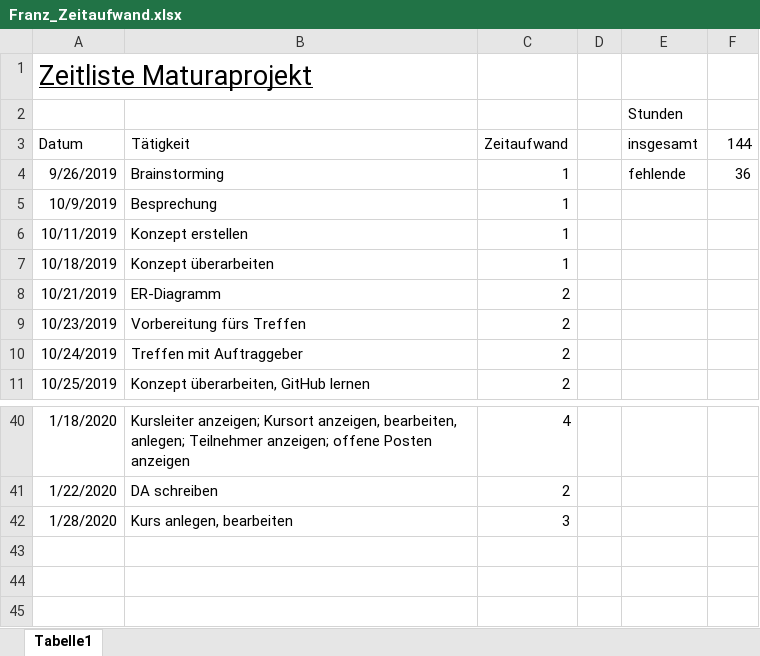
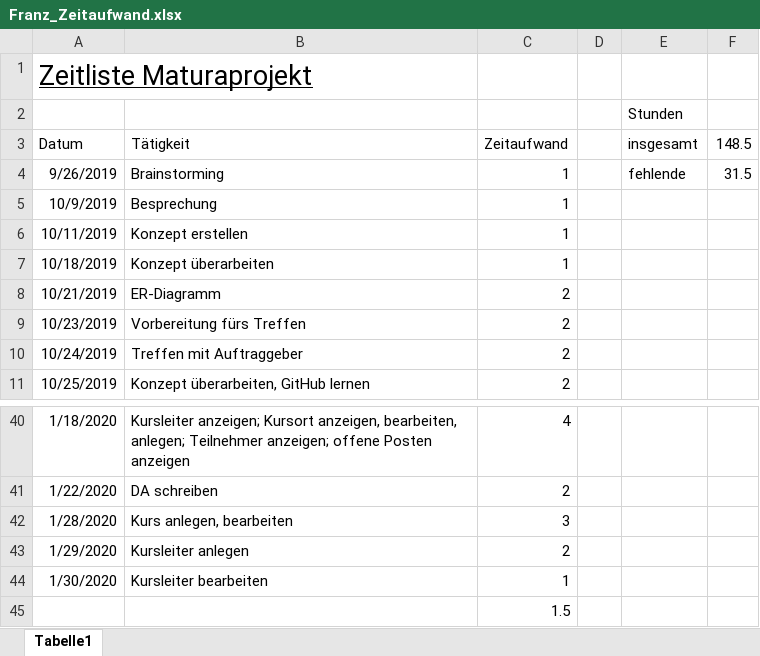
Before and after one commit to johanneseben/Test, an Excel workbook: Franz_Zeitaufwand.xlsx, sheet Tabelle1, drawn as a sheet; only a part is shown, gaps mark what is left out; values as stored, in another font and other column widths than the file's, no borders; the diff names each change by its address in the sheet, - before the commit and + after, or states it on an @@ line.

Commit message:
Kursleiter bearbeiten

```diff
--- a/Franz_Zeitaufwand.xlsx (sheet Tabelle1)
+++ b/Franz_Zeitaufwand.xlsx (sheet Tabelle1)
-F3: 144
+F3: 148.5
-F4 (148.5): 36
+F4 (148.5): 31.5
+row 43: 1/29/2020 | Kursleiter anlegen | 2
+row 44: 1/30/2020 | Kursleiter bearbeiten | 1
+row 45:  |  | 1.5
```
Also changed, not shown: 5 other files.
